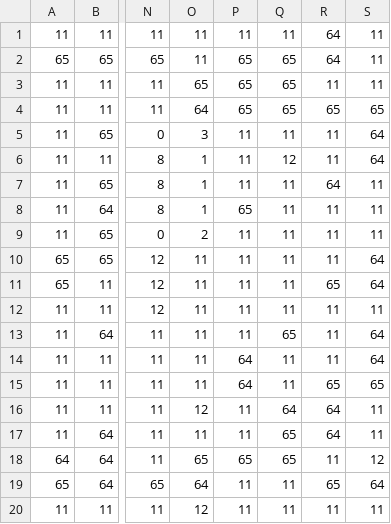
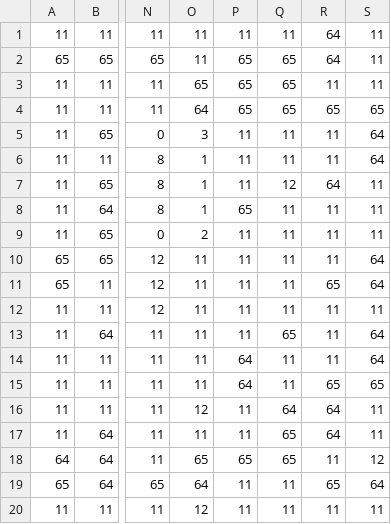
Before and after one commit to rurunosep/maplewood, a CSV file: assets/cottage_1.csv (was tiled/cottage_1.csv), drawn as a sheet; only a part is shown, gaps mark what is left out; the diff names each change by its address in the sheet, - before the commit and + after, or states it on an @@ line.

```diff
--- a/tiled/cottage_1.csv
+++ b/assets/cottage_1.csv
-Q6: 12
+Q6: 11
-Q7: 11
+Q7: 12
```
Also changed, not shown: assets/cottage_2.csv, 19 other files.
